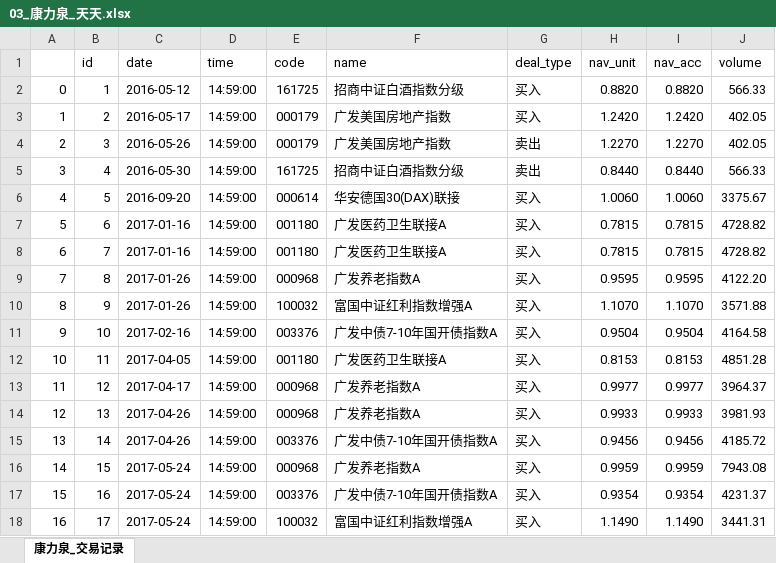
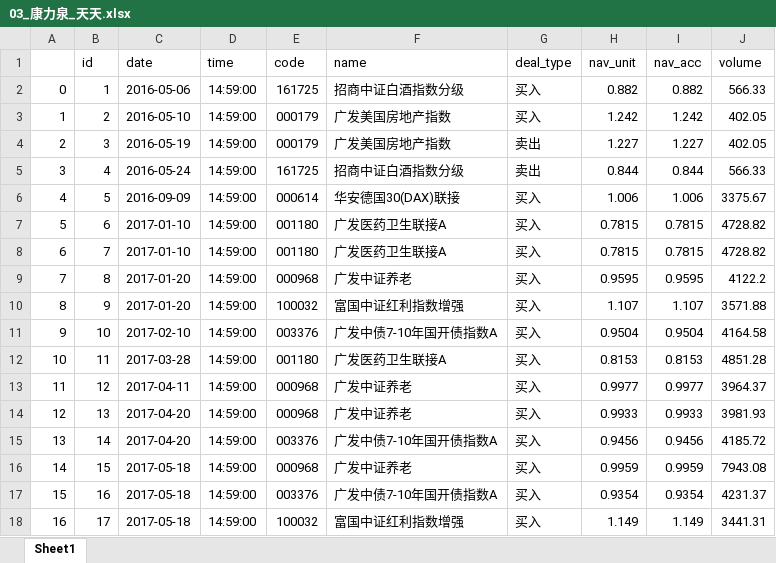
Before and after one commit to klq26/deal-record-temp, an Excel workbook: output/天天/03_康力泉_天天.xlsx, sheet Sheet1, drawn as a sheet; only a part is shown; values as stored, in another font and other column widths than the file's, no cell formats; the diff covers the shown part only; the diff names each change by its address in the sheet, - before the commit and + after, or states it on an @@ line.

```diff
--- a/output/天天/03_康力泉_天天.xlsx (sheet Sheet1)
+++ b/output/天天/03_康力泉_天天.xlsx (sheet Sheet1)
-sheet tab: 康力泉_交易记录
+sheet tab: Sheet1
-C2 (date): 2016-05-12
+C2 (date): 2016-05-06
-H2 (nav_unit): 0.8820
+H2 (nav_unit): 0.882
-I2 (nav_acc): 0.8820
+I2 (nav_acc): 0.882
-C3 (date): 2016-05-17
+C3 (date): 2016-05-10
-H3 (nav_unit): 1.2420
+H3 (nav_unit): 1.242
-I3 (nav_acc): 1.2420
+I3 (nav_acc): 1.242
-C4 (date): 2016-05-26
+C4 (date): 2016-05-19
-H4 (nav_unit): 1.2270
+H4 (nav_unit): 1.227
-I4 (nav_acc): 1.2270
+I4 (nav_acc): 1.227
-C5 (date): 2016-05-30
+C5 (date): 2016-05-24
-H5 (nav_unit): 0.8440
+H5 (nav_unit): 0.844
-I5 (nav_acc): 0.8440
+I5 (nav_acc): 0.844
-C6 (date): 2016-09-20
+C6 (date): 2016-09-09
-H6 (nav_unit): 1.0060
+H6 (nav_unit): 1.006
-I6 (nav_acc): 1.0060
+I6 (nav_acc): 1.006
-C7:C8 (date): 2017-01-16
+C7:C8 (date): 2017-01-10
-C9:C10 (date): 2017-01-26
+C9:C10 (date): 2017-01-20
-F9 (name): 广发养老指数A
+F9 (name): 广发中证养老
-J9 (volume): 4122.20
+J9 (volume): 4122.2
-F10 (name): 富国中证红利指数增强A
+F10 (name): 富国中证红利指数增强
-H10 (nav_unit): 1.1070
+H10 (nav_unit): 1.107
-I10 (nav_acc): 1.1070
+I10 (nav_acc): 1.107
-C11 (date): 2017-02-16
+C11 (date): 2017-02-10
-C12 (date): 2017-04-05
+C12 (date): 2017-03-28
-C13 (date): 2017-04-17
+C13 (date): 2017-04-11
-F13:F14 (name): 广发养老指数A
+F13:F14 (name): 广发中证养老
-C14:C15 (date): 2017-04-26
+C14:C15 (date): 2017-04-20
-C16:C18 (date): 2017-05-24
+C16:C18 (date): 2017-05-18
-F16 (name): 广发养老指数A
+F16 (name): 广发中证养老
-F18 (name): 富国中证红利指数增强A
+F18 (name): 富国中证红利指数增强
-H18 (nav_unit): 1.1490
+H18 (nav_unit): 1.149
-I18 (nav_acc): 1.1490
+I18 (nav_acc): 1.149
```
Also changed, not shown: 3 added rows and 391 edited cells elsewhere in this sheet, cell formats, output/康力泉_全部记录.xlsx, output/父母_全部记录.xlsx, 44 other files.
